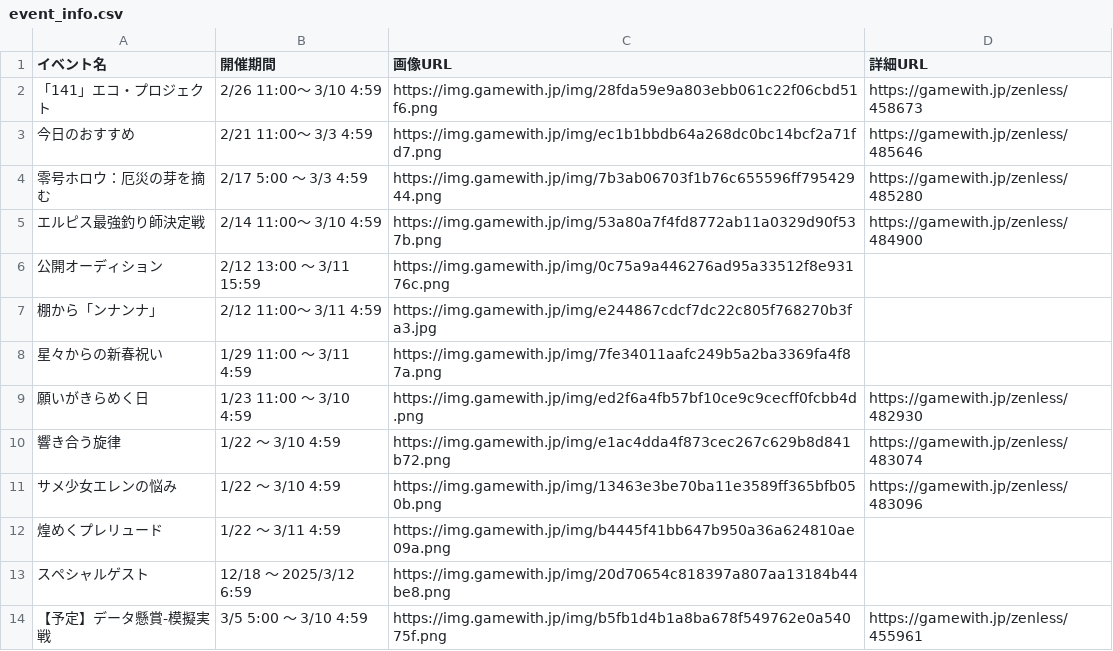
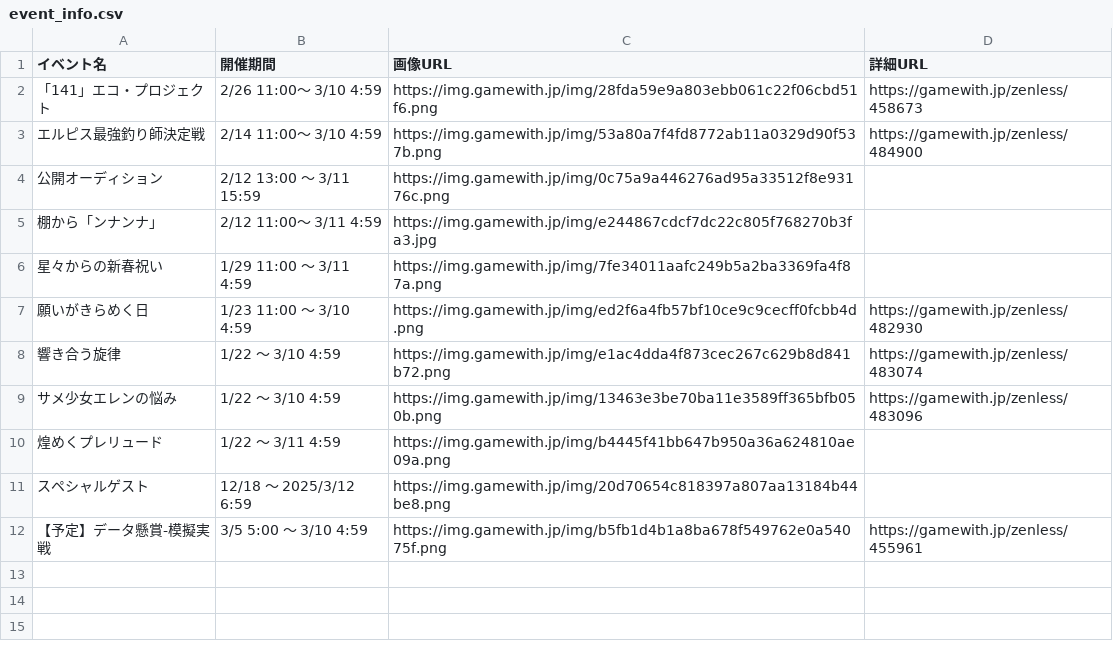
Before and after one commit to 5522079/discord-zzz-event-announce-bot, a CSV file: event_info.csv, drawn as a sheet.

```diff
--- a/event_info.csv
+++ b/event_info.csv
@@ -2,4 +2,2 @@
 「141」エコ・プロジェクト,2/26 11:00～ 3/10 4:59,https://img.gamewith.jp/img/28fda59e9a803ebb061c22f06cbd51f6.png,https://gamewith.jp/zenless/458673
-今日のおすすめ,2/21 11:00～ 3/3 4:59,https://img.gamewith.jp/img/ec1b1bbdb64a268dc0bc14bcf2a71fd7.png,https://gamewith.jp/zenless/485646
-零号ホロウ：厄災の芽を摘む,2/17 5:00 ～ 3/3 4:59,https://img.gamewith.jp/img/7b3ab06703f1b76c655596ff79542944.png,https://gamewith.jp/zenless/485280
 エルピス最強釣り師決定戦,2/14 11:00～ 3/10 4:59,https://img.gamewith.jp/img/53a80a7f4fd8772ab11a0329d90f537b.png,https://gamewith.jp/zenless/484900
```
